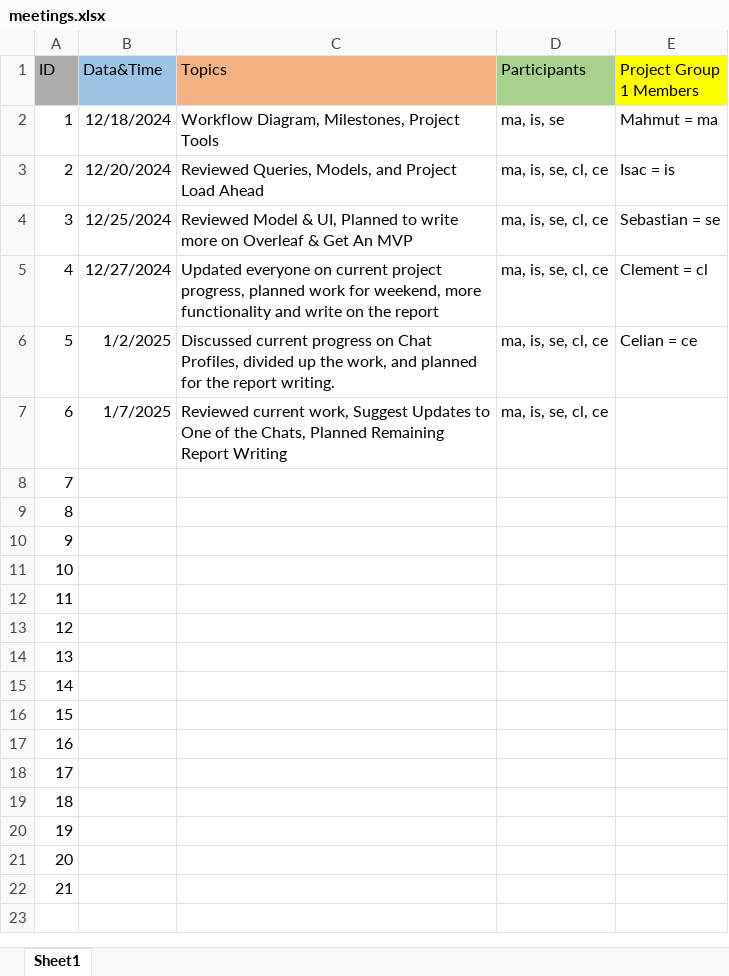
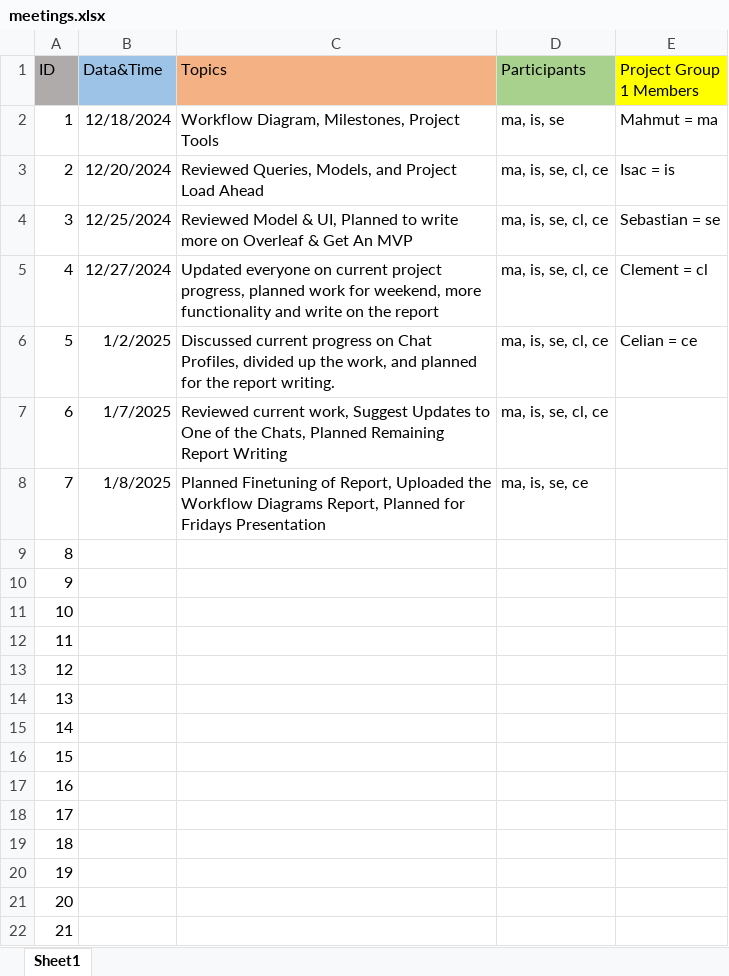
Before and after one commit to mosmar99/PRISM, an Excel workbook: meetings.xlsx, sheet Sheet1, drawn as a sheet; values as stored, in another font and other column widths than the file's, no borders; the diff names each change by its address in the sheet, - before the commit and + after, or states it on an @@ line.

Commit message:
updated meetings log

```diff
--- a/meetings.xlsx (sheet Sheet1)
+++ b/meetings.xlsx (sheet Sheet1)
-B8 (Data&Time): (empty)
+B8 (Data&Time): 1/8/2025
-C8 (Topics): (empty)
+C8 (Topics): Planned Finetuning of Report, Uploaded the Workflow Diagrams Report, Planned for Fridays Presentation
-D8 (Participants): (empty)
+D8 (Participants): ma, is, se, ce
```
Also changed, not shown: 10 other files.
